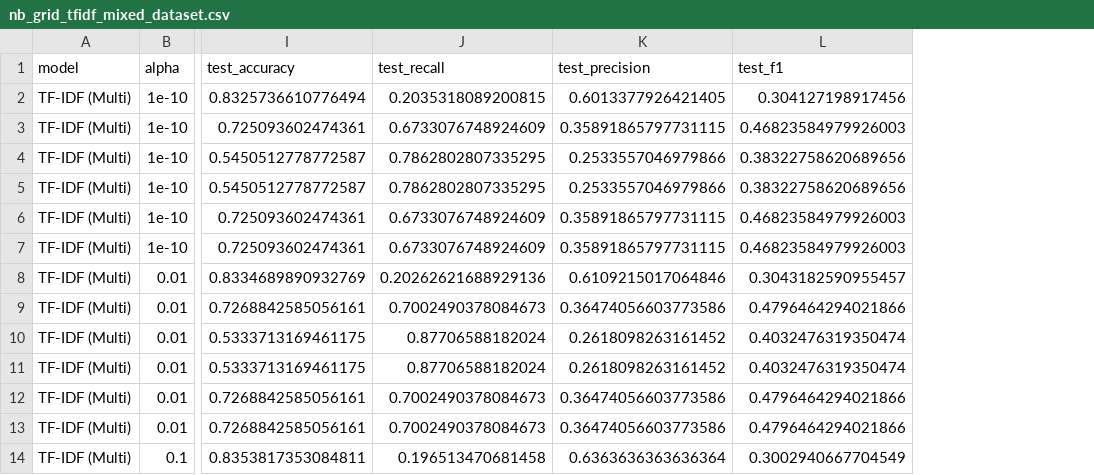
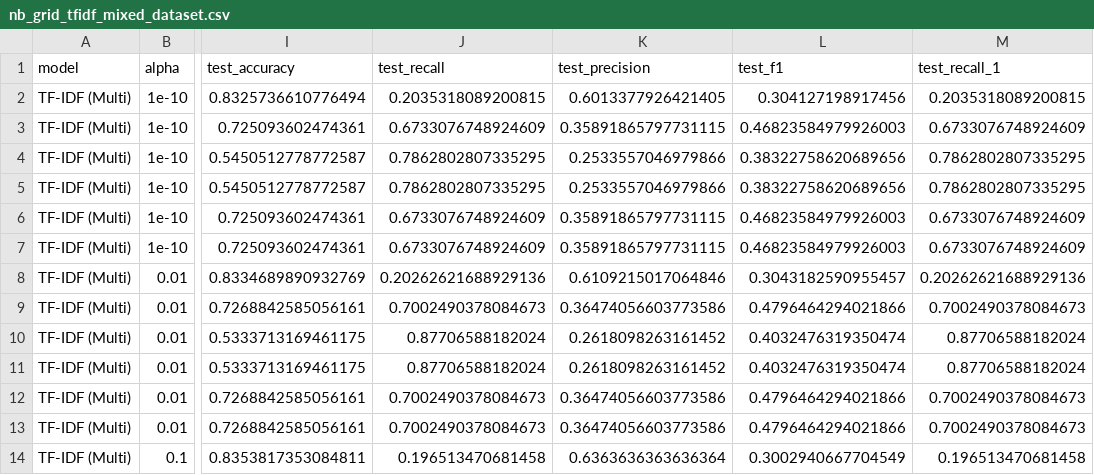
Before and after one commit to netGed/WebScience24, a CSV file: src/2. Classical ML Methods/sven/eval_data/nb_grid_tfidf_mixed_dataset.csv, drawn as a sheet; only a part is shown, gaps mark what is left out; the diff names each change by its address in the sheet, - before the commit and + after, or states it on an @@ line.

Commit message:
NB First Model on Test via saved Vectorizer and Model files + Cleanup folder structure

```diff
--- a/src/2. Classical ML Methods/sven/eval_data/nb_grid_tfidf_mixed_dataset.csv
+++ b/src/2. Classical ML Methods/sven/eval_data/nb_grid_tfidf_mixed_dataset.csv
+column M (test_recall_1), rows 2-14: 0.2035318089200815 | 0.6733076748924609 | 0.7862802807335295 | 0.7862802807335295 | 0.6733076748924609 | 0.6733076748924609 | 0.20262621688929136 | 0.7002490378084673 | 0.87706588182024 | 0.87706588182024 | 0.7002490378084673 | 0.7002490378084673 | 0.196513470681458
```
Also changed, not shown: src/2. Classical ML Methods/sven/eval_data/cnb_grid_tfidf_mixed_dataset.csv, 39 other files.
